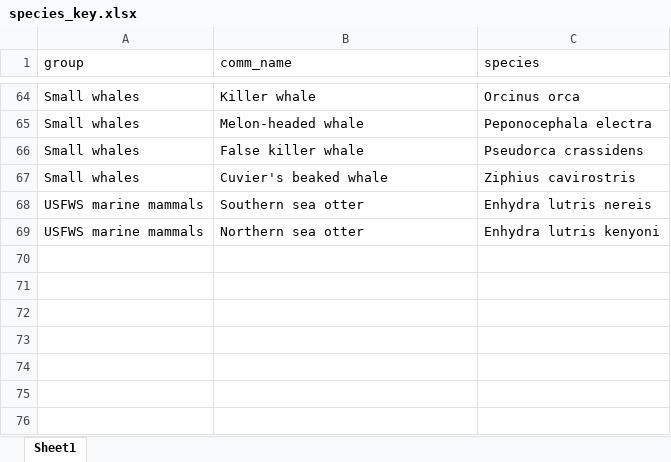
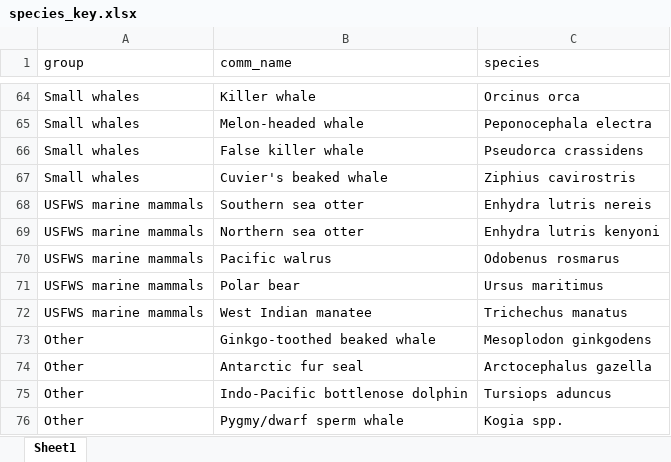
Before and after one commit to cfree14/us_sar_synthesis, an Excel workbook: data/species_key.xlsx, sheet Sheet1, drawn as a sheet; only a part is shown, gaps mark what is left out; values as stored, in another font and other column widths than the file's, no borders; the diff names each change by its address in the sheet, - before the commit and + after, or states it on an @@ line.

```diff
--- a/data/species_key.xlsx (sheet Sheet1)
+++ b/data/species_key.xlsx (sheet Sheet1)
+row 70: USFWS marine mammals | Pacific walrus | Odobenus rosmarus
+row 71: USFWS marine mammals | Polar bear | Ursus maritimus
+row 72: USFWS marine mammals | West Indian manatee | Trichechus manatus
+row 73: Other | Ginkgo-toothed beaked whale | Mesoplodon ginkgodens
+row 74: Other | Antarctic fur seal | Arctocephalus gazella
+row 75: Other | Indo-Pacific bottlenose dolphin | Tursiops aduncus
+row 76: Other | Pygmy/dwarf sperm whale | Kogia spp.
```
Also changed, not shown: data/sars/keys/fishery_key_raw.xlsx, 10 other files.
